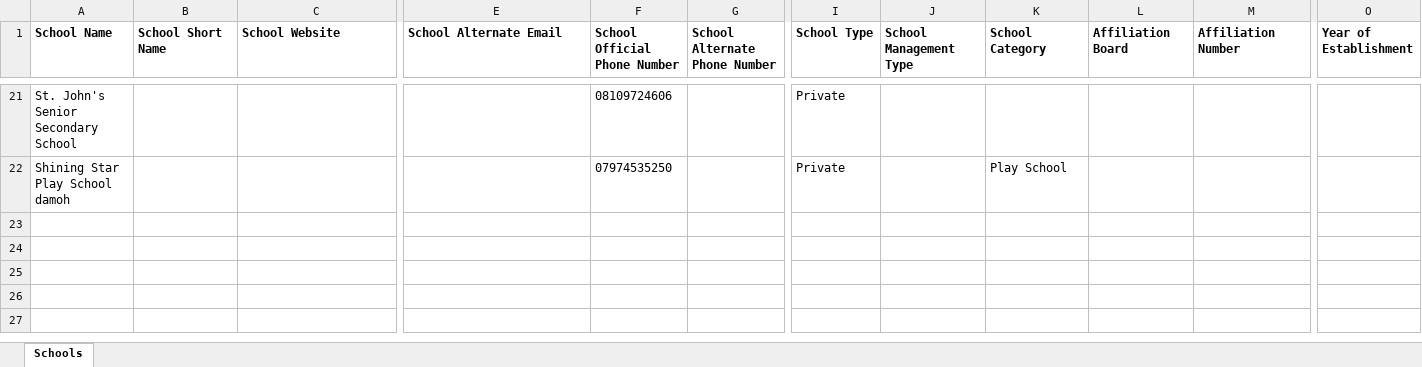
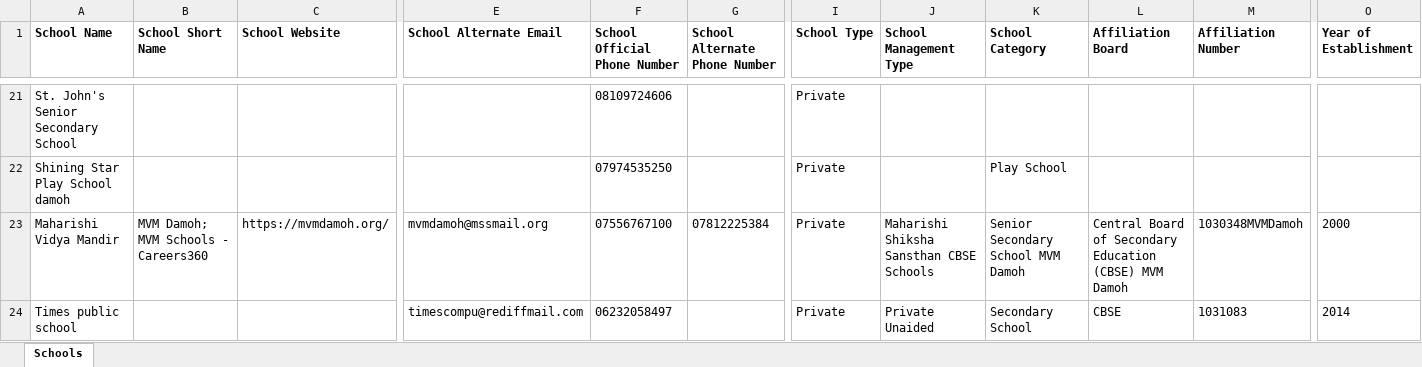
Before and after one commit to anandsagar6/School_Data_Scraper, an Excel workbook: Excel_Data/current_data.xlsx, sheet Schools, drawn as a sheet; only a part is shown, gaps mark what is left out; values as stored, in another font and other column widths than the file's, no borders; rows hold the shown columns only; the diff names each change by its address in the sheet, - before the commit and + after, or states it on an @@ line.

Commit message:
school data: school saved in Damoh (rank 6/10)

```diff
--- a/Excel_Data/current_data.xlsx (sheet Schools)
+++ b/Excel_Data/current_data.xlsx (sheet Schools)
+row 23: Maharishi Vidya Mandir | MVM Damoh; MVM Schools - Careers360 | https://mvmdamoh.org/ | mvmdamoh@mssmail.org | 07556767100 | 07812225384 | Private | Maharishi Shiksha Sansthan CBSE Schools | Senior Secondary School MVM Damoh | Central Board of Secondary Education (CBSE) MVM Damoh | 1030348MVMDamoh | 2000
+row 24: Times public school |  |  | timescompu@rediffmail.com | 06232058497 |  | Private | Private Unaided | Secondary School | CBSE | 1031083 | 2014
```
Also changed, not shown: Excel_Data/master_data.xlsx, Temp_Data/Madhya_Pradesh_Damoh_temporary_schools.xlsx, 1 other file.
